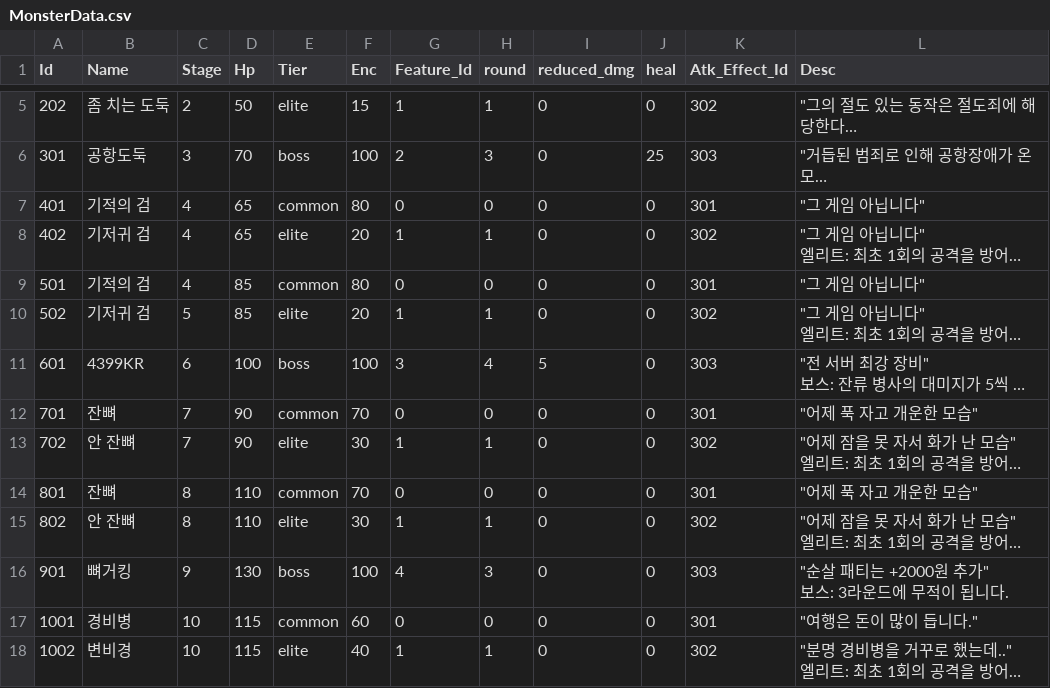
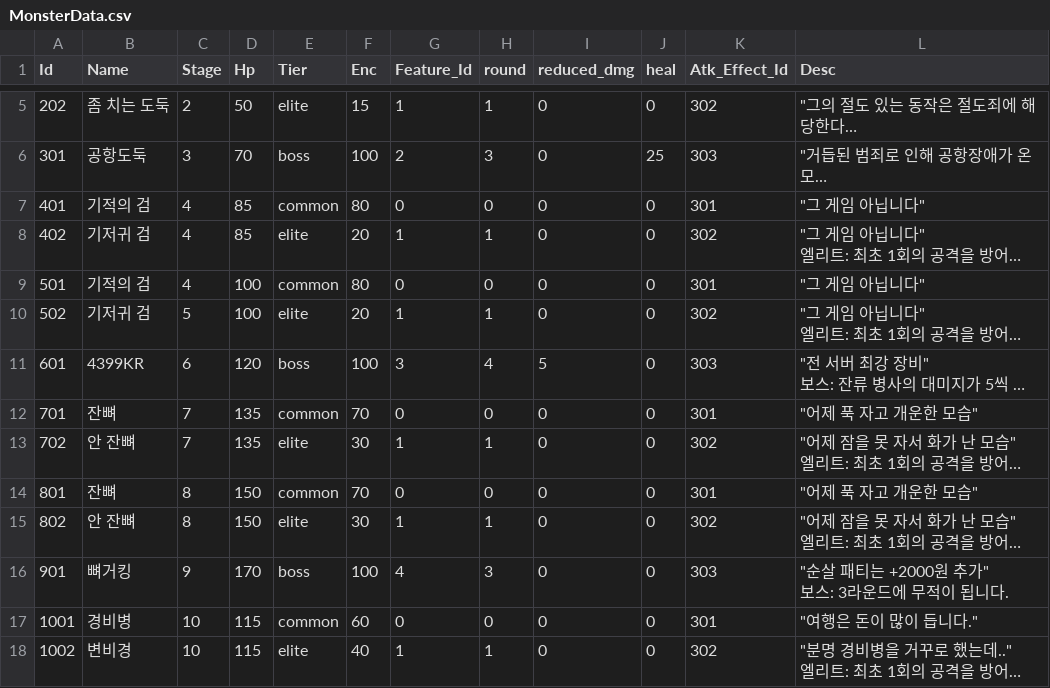
Before and after one commit to qkrkwl6666/Domhwang_Char, a CSV file: Assets/Resources/DataTable/MonsterData.csv, drawn as a sheet; only a part is shown, gaps mark what is left out; long unchanged cells end in …; the diff names each change by its address in the sheet, - before the commit and + after, or states it on an @@ line.

```diff
--- a/Assets/Resources/DataTable/MonsterData.csv
+++ b/Assets/Resources/DataTable/MonsterData.csv
-D7:D8 (Hp): 65
+D7:D8 (Hp): 85
-D9:D10 (Hp): 85
+D9:D10 (Hp): 100
-D11 (Hp): 100
+D11 (Hp): 120
-D12:D13 (Hp): 90
+D12:D13 (Hp): 135
-D14:D15 (Hp): 110
+D14:D15 (Hp): 150
-D16 (Hp): 130
+D16 (Hp): 170
```
Also changed, not shown: 27 other files.
